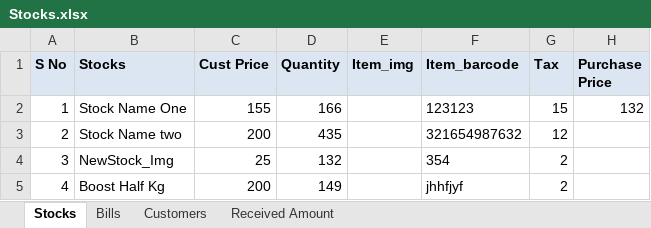
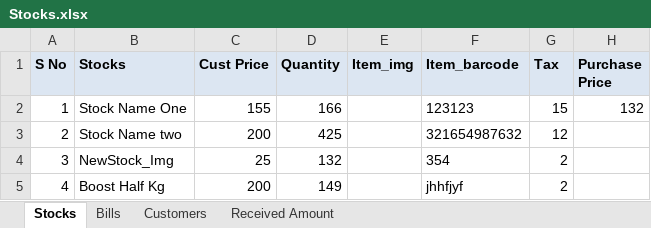
Before and after one commit to javamohd/CogStocks, an Excel workbook: Stocks.xlsx, sheet Stocks, drawn as a sheet; values as stored, in another font and other column widths than the file's, no borders; charts and pictures not drawn; the diff names each change by its address in the sheet, - before the commit and + after, or states it on an @@ line.

```diff
--- a/Stocks.xlsx (sheet Stocks)
+++ b/Stocks.xlsx (sheet Stocks)
-D3 (Quantity): 435
+D3 (Quantity): 425
```
Also changed, not shown: sheet Bills, 3 other files.
